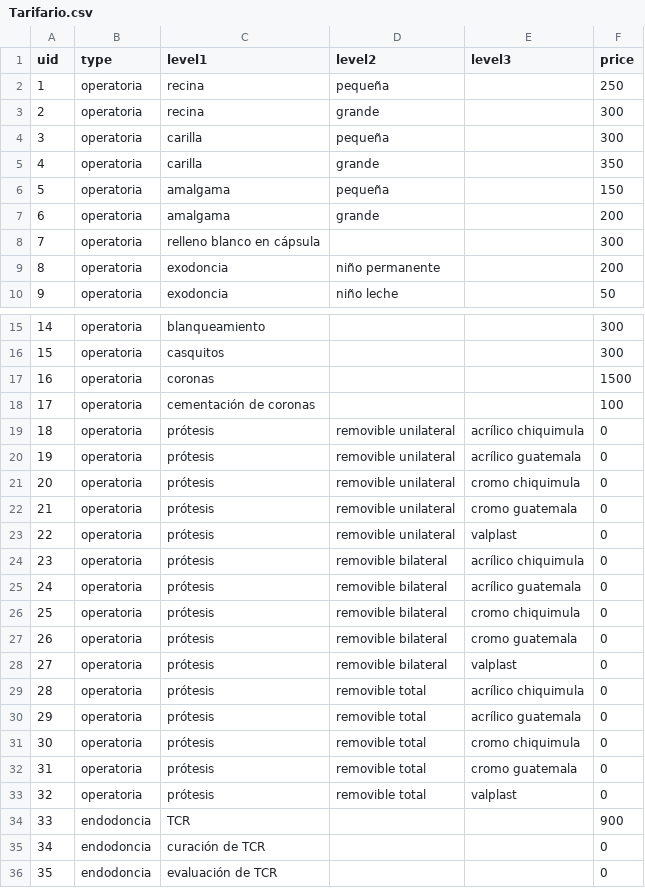
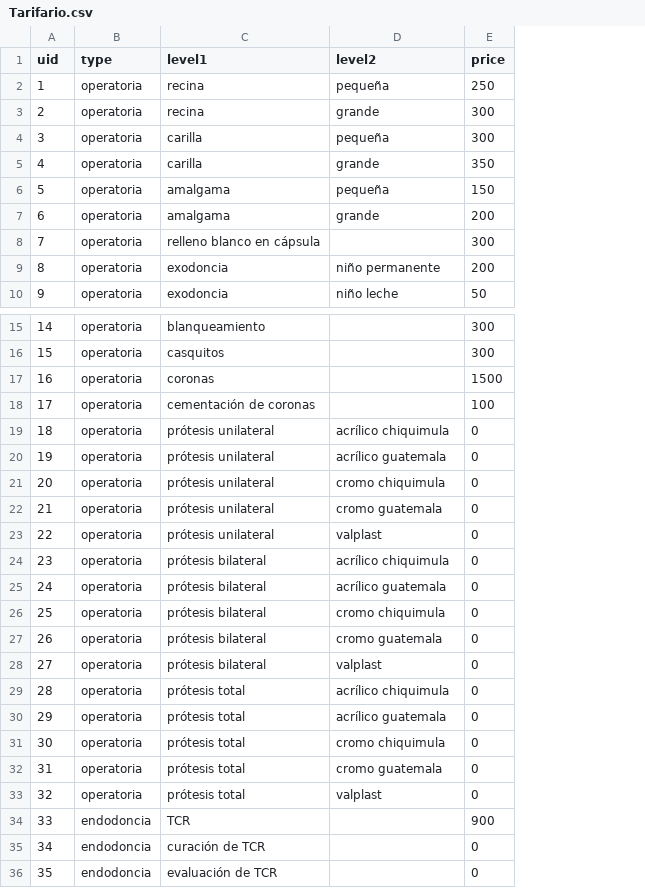
Before and after one commit to davidromero/edent_backend, a CSV file: scripts/input/Tarifario.csv, drawn as a sheet; only a part is shown, gaps mark what is left out; the diff names each change by its address in the sheet, - before the commit and + after, or states it on an @@ line.

Commit message:
Tarifario updated treatment listing and get by id added

```diff
--- a/scripts/input/Tarifario.csv
+++ b/scripts/input/Tarifario.csv
-column E (level3), rows 19-33: acrílico chiquimula | acrílico guatemala | cromo chiquimula | cromo guatemala | valplast | acrílico chiquimula | acrílico guatemala | cromo chiquimula | cromo guatemala | valplast | acrílico chiquimula | acrílico guatemala | cromo chiquimula | cromo guatemala | valplast
-C19:C23 (level1): prótesis
+C19:C23 (level1): prótesis unilateral
-D19 (level2): removible unilateral
+D19 (level2): acrílico chiquimula
-D20 (level2): removible unilateral
+D20 (level2): acrílico guatemala
-D21 (level2): removible unilateral
+D21 (level2): cromo chiquimula
-D22 (level2): removible unilateral
+D22 (level2): cromo guatemala
-D23 (level2): removible unilateral
+D23 (level2): valplast
-C24:C28 (level1): prótesis
+C24:C28 (level1): prótesis bilateral
-D24 (level2): removible bilateral
+D24 (level2): acrílico chiquimula
-D25 (level2): removible bilateral
+D25 (level2): acrílico guatemala
-D26 (level2): removible bilateral
+D26 (level2): cromo chiquimula
-D27 (level2): removible bilateral
+D27 (level2): cromo guatemala
-D28 (level2): removible bilateral
+D28 (level2): valplast
-C29:C33 (level1): prótesis
+C29:C33 (level1): prótesis total
-D29 (level2): removible total
+D29 (level2): acrílico chiquimula
-D30 (level2): removible total
+D30 (level2): acrílico guatemala
-D31 (level2): removible total
+D31 (level2): cromo chiquimula
-D32 (level2): removible total
+D32 (level2): cromo guatemala
-D33 (level2): removible total
+D33 (level2): valplast
```
Also changed, not shown: 5 other files.
